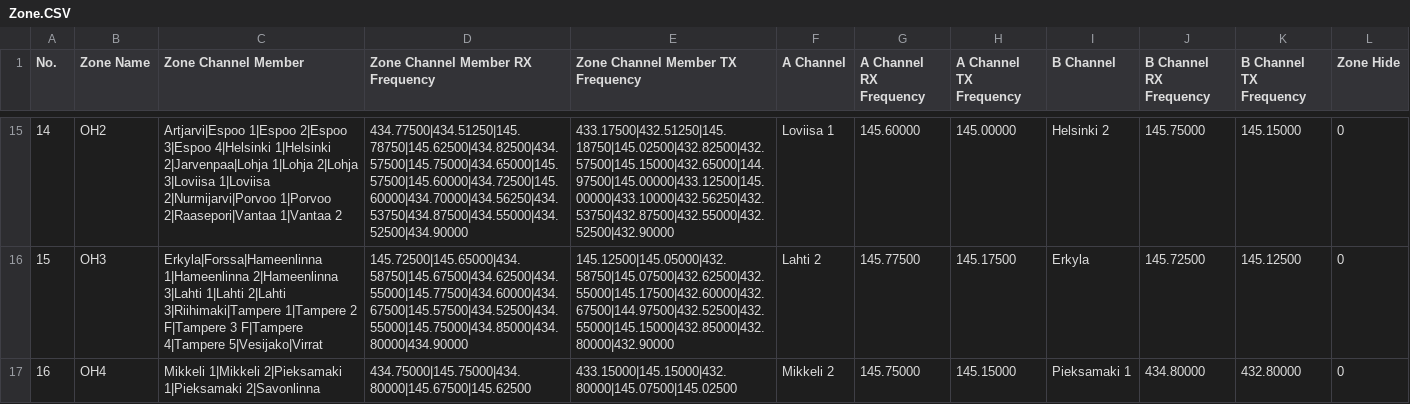
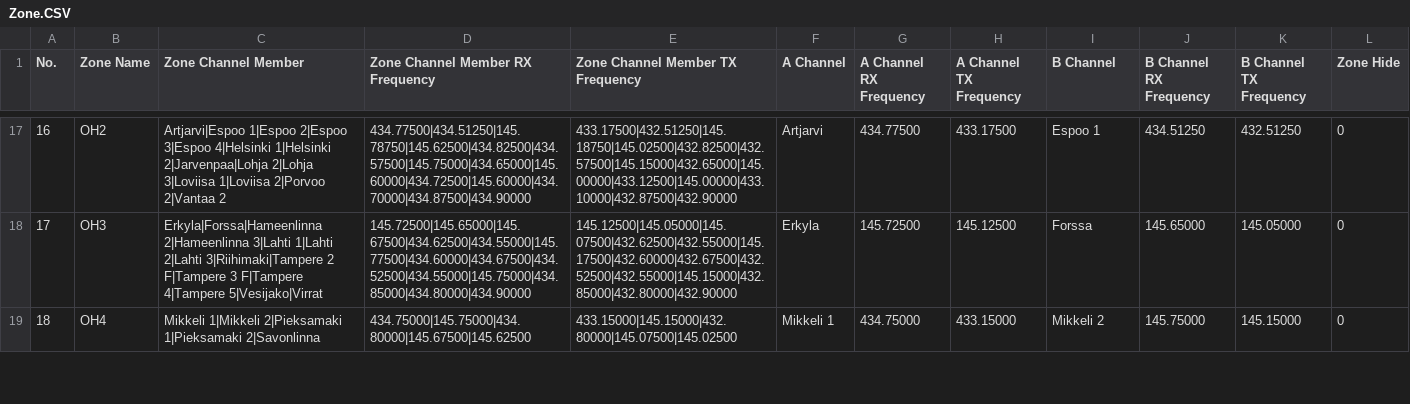
Before and after one commit to sm0rgm/at-d878uv, a CSV file: Zone.CSV, drawn as a sheet; only a part is shown, gaps mark what is left out; addresses are those after the commit; the diff covers the shown part only; the diff names each change by its address in the sheet, - before the commit and + after, or states it on an @@ line.

Commit message:
PA/DL i Extra

```diff
--- a/Zone.CSV
+++ b/Zone.CSV
@@ column A (No.) renumbered from row 15 down @@
-C17 (Zone Channel Member): …1|Helsinki 2|Jarvenpaa|Lohja 1|Lohja 2|Lohja 3|Loviisa 1|Loviisa 2|Nurmijarvi|Porvoo 1|Porvoo 2|Raasepori|Vantaa 1|Vantaa 2
+C17 (Zone Channel Member): …1|Helsinki 2|Jarvenpaa|Lohja 2|Lohja 3|Loviisa 1|Loviisa 2|Porvoo 2|Vantaa 2
-D17 (Zone Channel Member RX Frequency): 434.77500|434.51250|145.78750|145.62500|434.82500|434.57500|145.75000|434.65000|145.57500|145.60000|434.72500|145.60000|434.70000|434.56250|434.53750|434.87500|434.55000|434.52500|434.90000
+D17 (Zone Channel Member RX Frequency): 434.77500|434.51250|145.78750|145.62500|434.82500|434.57500|145.75000|434.65000|145.60000|434.72500|145.60000|434.70000|434.87500|434.90000
-E17 (Zone Channel Member TX Frequency): 433.17500|432.51250|145.18750|145.02500|432.82500|432.57500|145.15000|432.65000|144.97500|145.00000|433.12500|145.00000|433.10000|432.56250|432.53750|432.87500|432.55000|432.52500|432.90000
+E17 (Zone Channel Member TX Frequency): 433.17500|432.51250|145.18750|145.02500|432.82500|432.57500|145.15000|432.65000|145.00000|433.12500|145.00000|433.10000|432.87500|432.90000
-F17 (A Channel): Loviisa 1
+F17 (A Channel): Artjarvi
-G17 (A Channel RX Frequency): 145.60000
+G17 (A Channel RX Frequency): 434.77500
-H17 (A Channel TX Frequency): 145.00000
+H17 (A Channel TX Frequency): 433.17500
-I17 (B Channel): Helsinki 2
+I17 (B Channel): Espoo 1
-J17 (B Channel RX Frequency): 145.75000
+J17 (B Channel RX Frequency): 434.51250
-K17 (B Channel TX Frequency): 145.15000
+K17 (B Channel TX Frequency): 432.51250
-C18 (Zone Channel Member): Erkyla|Forssa|Hameenlinna 1|Hameenlinna 2|Hameenlinna 3|Lahti 1|Lahti 2|Lahti 3|Riihimaki|Tampere 1|Tampere 2 F|Tampere…
+C18 (Zone Channel Member): Erkyla|Forssa|Hameenlinna 2|Hameenlinna 3|Lahti 1|Lahti 2|Lahti 3|Riihimaki|Tampere 2 F|Tampere…
-D18 (Zone Channel Member RX Frequency): 145.72500|145.65000|434.58750|145.67500|434.62500|434.55000|145.77500|434.60000|434.67500|145.57500|434.52500|434.55000|145.75000|434.85000|434.80000|434.90000
+D18 (Zone Channel Member RX Frequency): 145.72500|145.65000|145.67500|434.62500|434.55000|145.77500|434.60000|434.67500|434.52500|434.55000|145.75000|434.85000|434.80000|434.90000
-E18 (Zone Channel Member TX Frequency): 145.12500|145.05000|432.58750|145.07500|432.62500|432.55000|145.17500|432.60000|432.67500|144.97500|432.52500|432.55000|145.15000|432.85000|432.80000|432.90000
+E18 (Zone Channel Member TX Frequency): 145.12500|145.05000|145.07500|432.62500|432.55000|145.17500|432.60000|432.67500|432.52500|432.55000|145.15000|432.85000|432.80000|432.90000
-F18 (A Channel): Lahti 2
+F18 (A Channel): Erkyla
-G18 (A Channel RX Frequency): 145.77500
+G18 (A Channel RX Frequency): 145.72500
-H18 (A Channel TX Frequency): 145.17500
+H18 (A Channel TX Frequency): 145.12500
-I18 (B Channel): Erkyla
+I18 (B Channel): Forssa
-J18 (B Channel RX Frequency): 145.72500
+J18 (B Channel RX Frequency): 145.65000
-K18 (B Channel TX Frequency): 145.12500
+K18 (B Channel TX Frequency): 145.05000
-F19 (A Channel): Mikkeli 2
+F19 (A Channel): Mikkeli 1
-G19 (A Channel RX Frequency): 145.75000
+G19 (A Channel RX Frequency): 434.75000
-H19 (A Channel TX Frequency): 145.15000
+H19 (A Channel TX Frequency): 433.15000
-I19 (B Channel): Pieksamaki 1
+I19 (B Channel): Mikkeli 2
-J19 (B Channel RX Frequency): 434.80000
+J19 (B Channel RX Frequency): 145.75000
-K19 (B Channel TX Frequency): 432.80000
+K19 (B Channel TX Frequency): 145.15000
```
Also changed, not shown: 2 added rows, 3 removed rows, 1 moved row and 84 edited cells elsewhere in this file.
